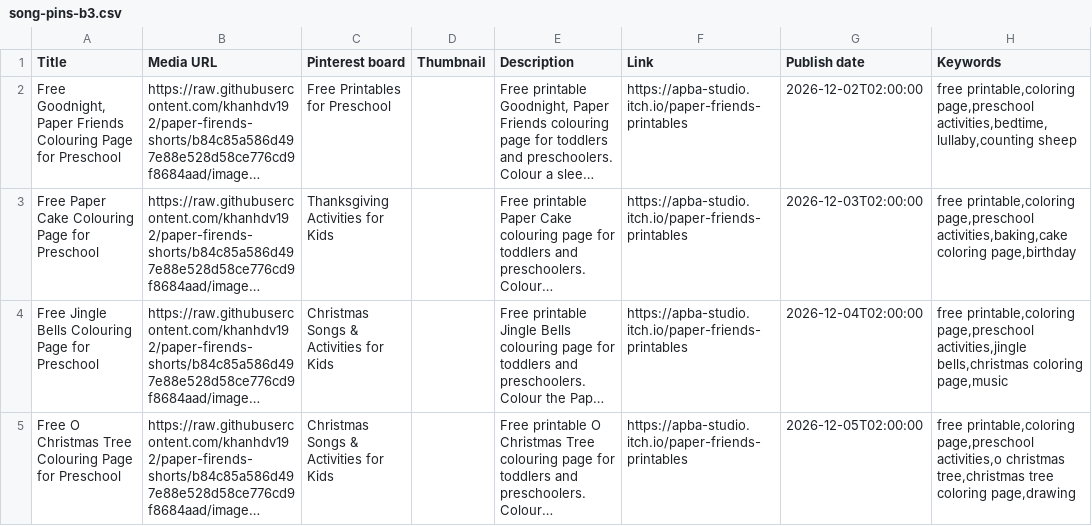
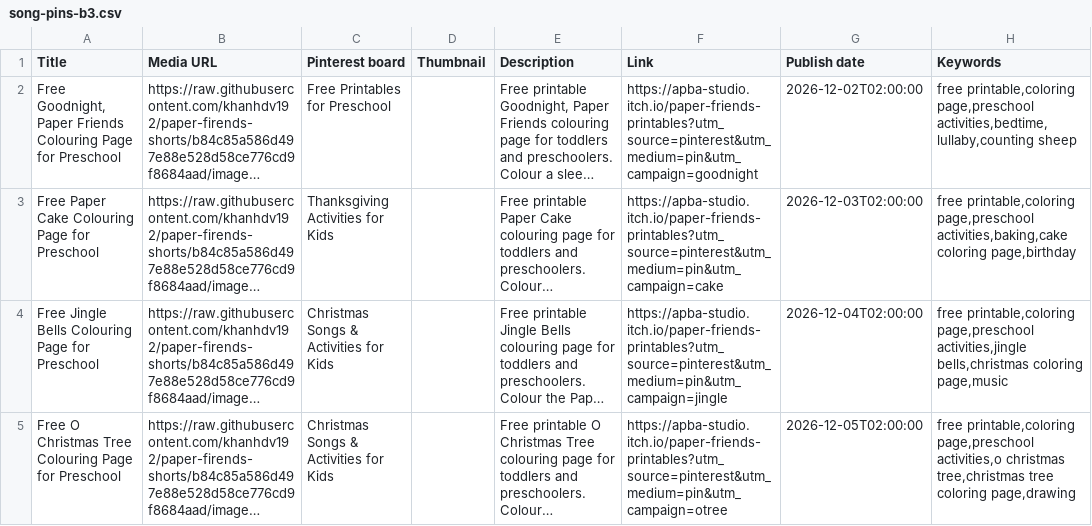
Before and after one commit to khanhdv192/paper-firends-shorts, a CSV file: printables/songs/song-pins-b3.csv, drawn as a sheet; long unchanged cells end in …; the diff names each change by its address in the sheet, - before the commit and + after, or states it on an @@ line.

```diff
--- a/printables/songs/song-pins-b3.csv
+++ b/printables/songs/song-pins-b3.csv
-F2 (Link): https://apba-studio.itch.io/paper-friends-printables
+F2 (Link): https://apba-studio.itch.io/paper-friends-printables?utm_source=pinterest&utm_medium=pin&utm_campaign=goodnight
-F3 (Link): https://apba-studio.itch.io/paper-friends-printables
+F3 (Link): https://apba-studio.itch.io/paper-friends-printables?utm_source=pinterest&utm_medium=pin&utm_campaign=cake
-F4 (Link): https://apba-studio.itch.io/paper-friends-printables
+F4 (Link): https://apba-studio.itch.io/paper-friends-printables?utm_source=pinterest&utm_medium=pin&utm_campaign=jingle
-F5 (Link): https://apba-studio.itch.io/paper-friends-printables
+F5 (Link): https://apba-studio.itch.io/paper-friends-printables?utm_source=pinterest&utm_medium=pin&utm_campaign=otree
```
Also changed, not shown: printables/songs/song-pins-b2.csv, printables/songs/song-pins-b4.csv, 4 other files.
